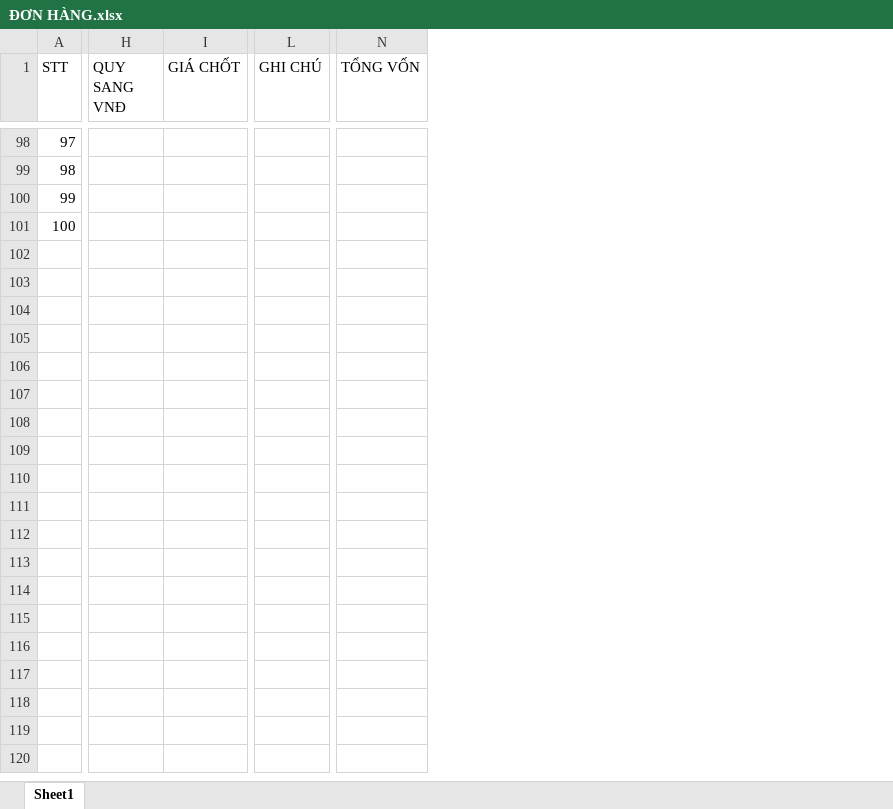
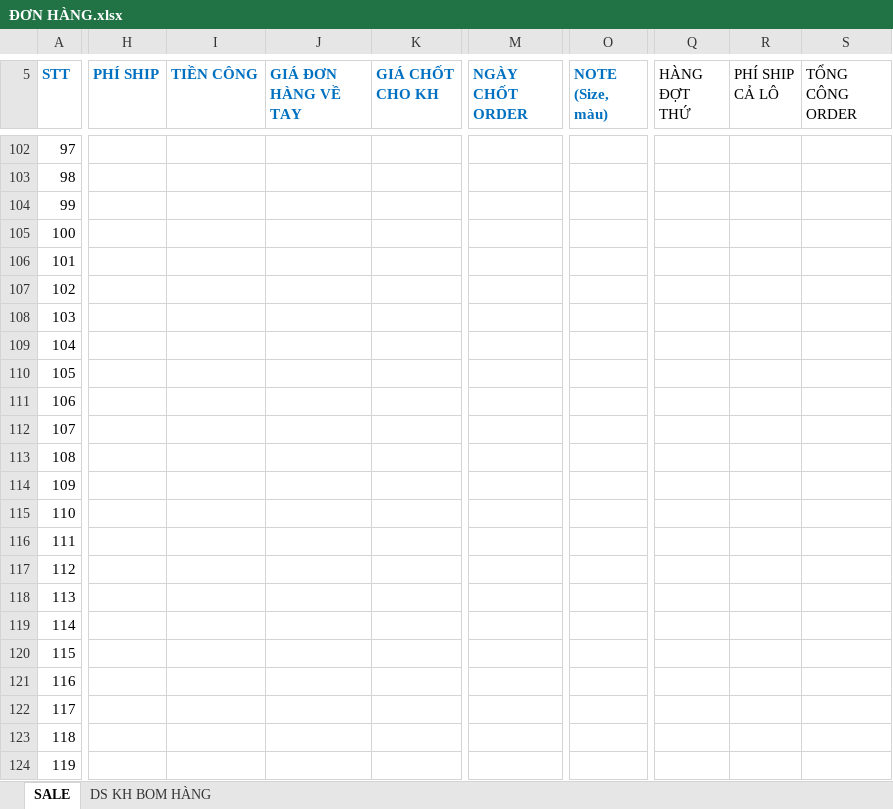
Before and after one commit to MaiHa0809/Yolo-Fashion, an Excel workbook: ĐƠN HÀNG.xlsx, sheet SALE, drawn as a sheet; only a part is shown, gaps mark what is left out; values as stored, in another font and other column widths than the file's, no borders; table styles not drawn; removed rows and columns are numbered as before the commit, all else as after; rows hold the shown columns only; the diff covers the shown part only; the diff names each change by its address in the sheet, - before the commit and + after, or states it on an @@ line.

Commit message:
Update ĐƠN HÀNG.xlsx
ĐƠN HÀNG

```diff
--- a/ĐƠN HÀNG.xlsx (sheet SALE)
+++ b/ĐƠN HÀNG.xlsx (sheet SALE)
-sheet tab: Sheet1
+sheet tab: SALE
+sheet tab: DS KH BOM HÀNG
-column H (QUY SANG VNĐ), empty
-column I (GIÁ CHỐT), empty
+column H (PHÍ SHIP), empty
+column I (TIỀN CÔNG), empty
+column J (GIÁ ĐƠN HÀNG VỀ TAY), empty
+column K (GIÁ CHỐT CHO KH), empty
+column M (NGÀY CHỐT ORDER), empty
-column L (GHI CHÚ), empty
+column O (NOTE (Size, màu)), empty
-column N (TỔNG VỐN), empty
+column Q (HÀNG ĐỢT THỨ), empty
+column R (PHÍ SHIP CẢ LÔ), empty
+column S (TỔNG CÔNG ORDER), empty
@@ A5 bold: off → on, text colour: black → #0070C0 @@
+row 106: 101
+row 107: 102
+row 108: 103
+row 109: 104
+row 110: 105
+row 111: 106
+row 112: 107
+row 113: 108
+row 114: 109
+row 115: 110
+row 116: 111
+row 117: 112
+row 118: 113
+row 119: 114
+row 120: 115
+row 121: 116
+row 122: 117
+row 123: 118
+row 124: 119
```
Also changed, not shown: 437 added rows, 1 removed row, 1 added column, 1 removed column and cell formats elsewhere in this sheet.
